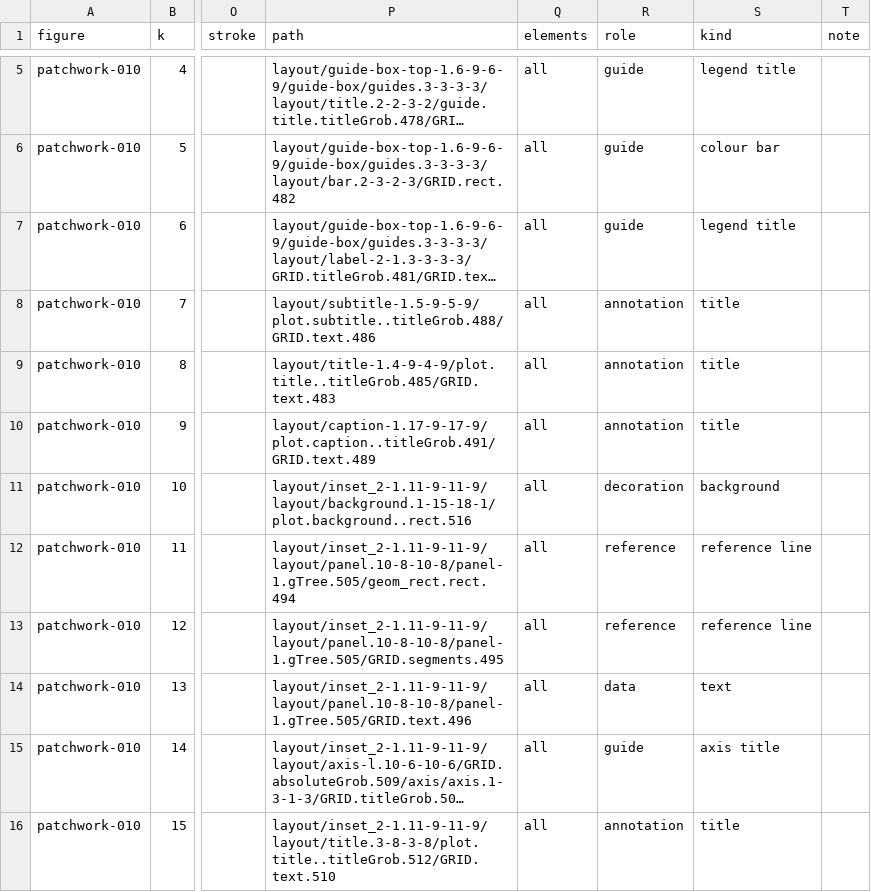
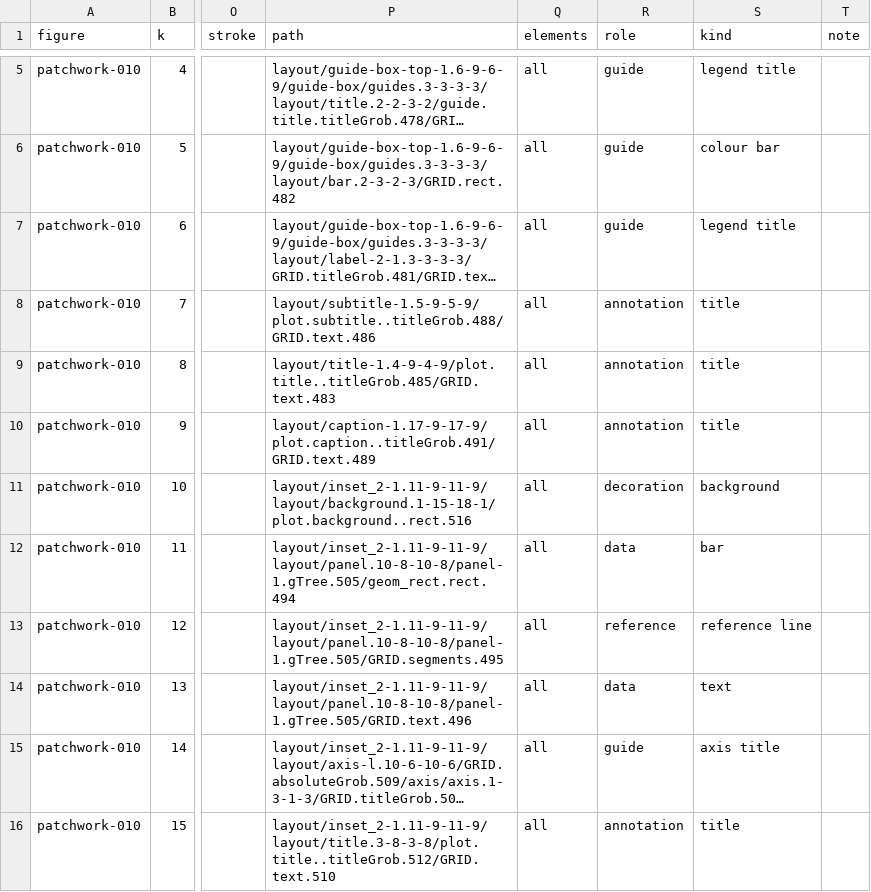
Before and after one commit to YuLab-SMU/gloss, a CSV file: bench/labels/dev/patchwork-010.csv, drawn as a sheet; only a part is shown, gaps mark what is left out; long unchanged cells end in …; the diff names each change by its address in the sheet, - before the commit and + after, or states it on an @@ line.

```diff
--- a/bench/labels/dev/patchwork-010.csv
+++ b/bench/labels/dev/patchwork-010.csv
-R12 (role): reference
+R12 (role): data
-S12 (kind): reference line
+S12 (kind): bar
```
Also changed, not shown: bench/labels/dev/exts-001.csv.
